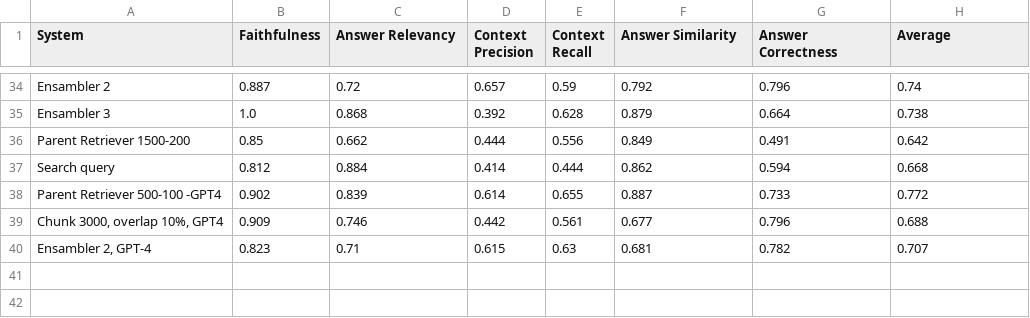
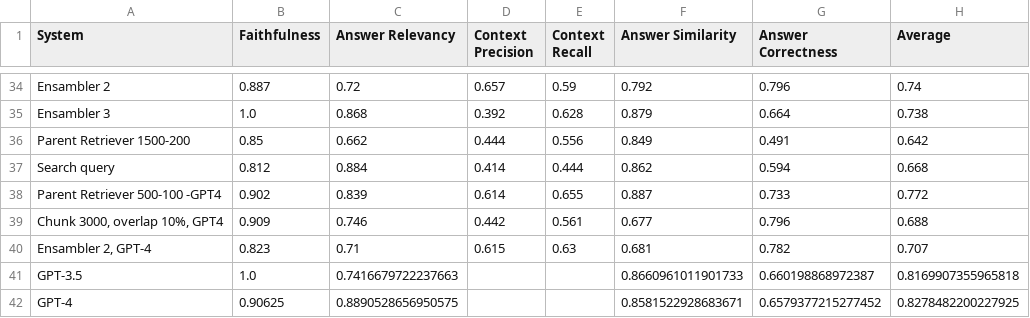
Before and after one commit to misslapina123/thesis-rag, a CSV file: ballad/results/results_report.csv, drawn as a sheet; only a part is shown, gaps mark what is left out; the diff names each change by its address in the sheet, - before the commit and + after, or states it on an @@ line.

Commit message:
Results updated with GPT-3.5Turbo and GPT-4 for ballad reports

```diff
--- a/ballad/results/results_report.csv
+++ b/ballad/results/results_report.csv
+row 41: GPT-3.5 | 1.0 | 0.7416679722237663 |  |  | 0.8660961011901733 | 0.660198868972387 | 0.8169907355965818
+row 42: GPT-4 | 0.90625 | 0.8890528656950575 |  |  | 0.8581522928683671 | 0.6579377215277452 | 0.8278482200227925
```
Also changed, not shown: 2 other files.
